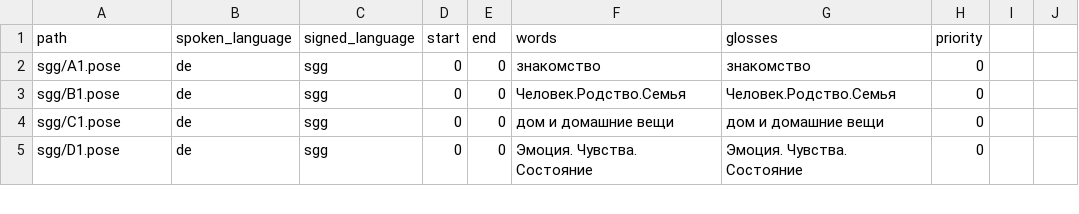
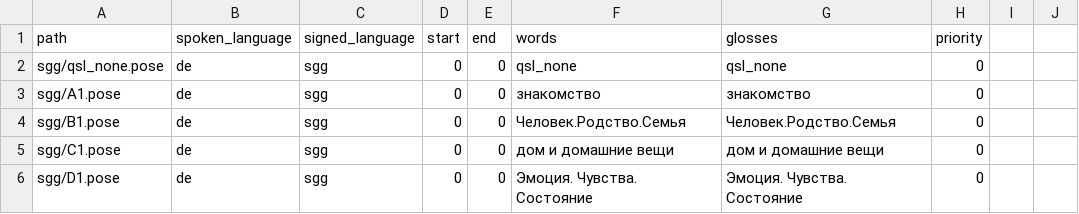
Before and after one commit to kamilars/txt-pose-smallpose, a CSV file: spoken-to-signed-translation/assets/dummy_lexicon/index.csv, drawn as a sheet; only a part is shown.

Commit message:
added qsl_none.pose

```diff
--- a/spoken-to-signed-translation/assets/dummy_lexicon/index.csv
+++ b/spoken-to-signed-translation/assets/dummy_lexicon/index.csv
@@ -1,2 +1,3 @@
 path,spoken_language,signed_language,start,end,words,glosses,priority
+sgg/qsl_none.pose,de,sgg,0,0,qsl_none,qsl_none,0
 sgg/A1.pose,de,sgg,0,0,знакомство,знакомство,0
```
Also changed, not shown: 1 other file.
